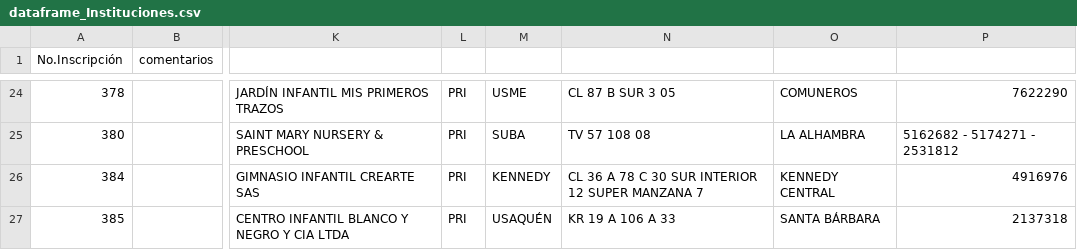
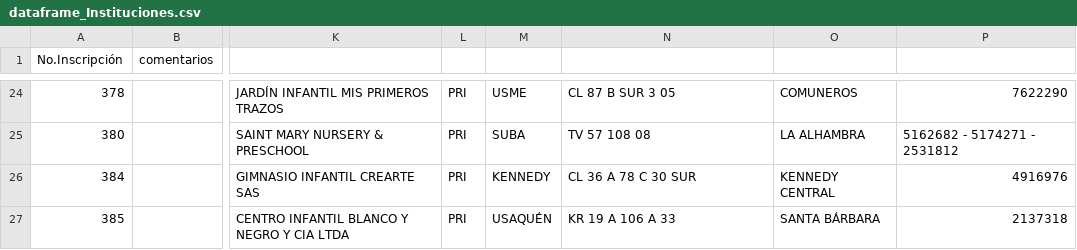
Before and after one commit to BrayanCorBer/dane-get-data-http-spark, a CSV file: dataframe_Instituciones.csv, drawn as a sheet; only a part is shown, gaps mark what is left out; the diff covers the shown part only; the diff names each change by its address in the sheet, - before the commit and + after, or states it on an @@ line.

```diff
--- a/dataframe_Instituciones.csv
+++ b/dataframe_Instituciones.csv
-N26: CL 36 A 78 C 30 SUR INTERIOR 12 SUPER MANZANA 7
+N26: CL 36 A 78 C 30 SUR
```
Also changed, not shown: 6 edited cells elsewhere in this file, 2 other files.
